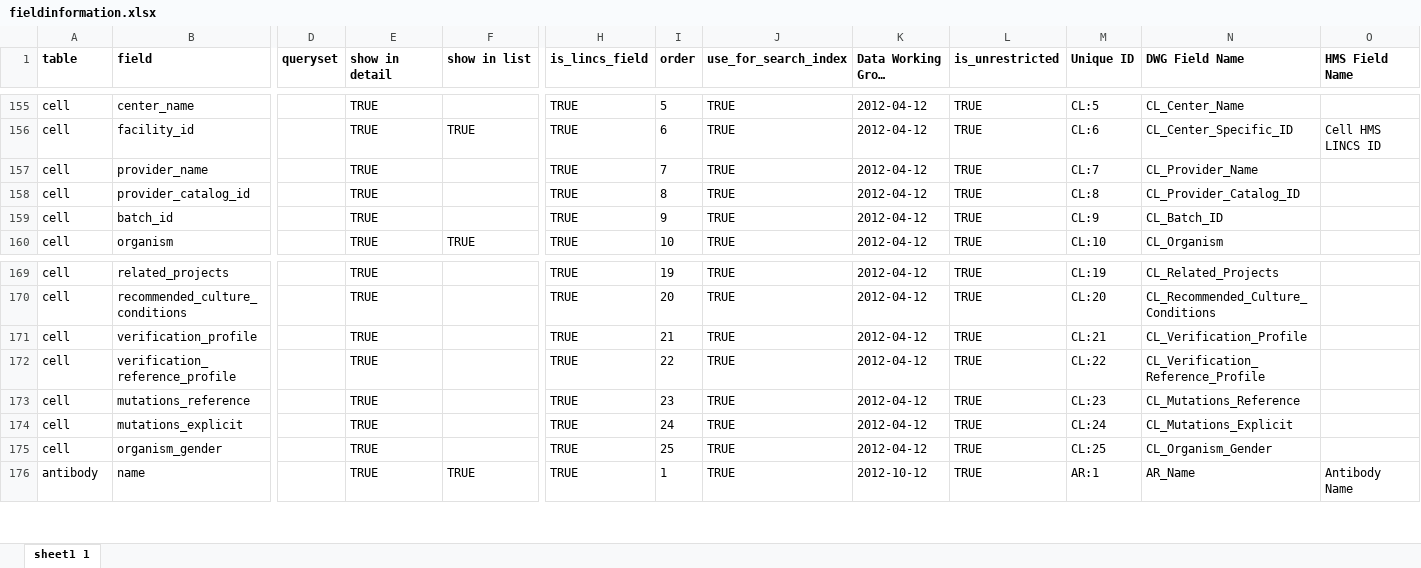
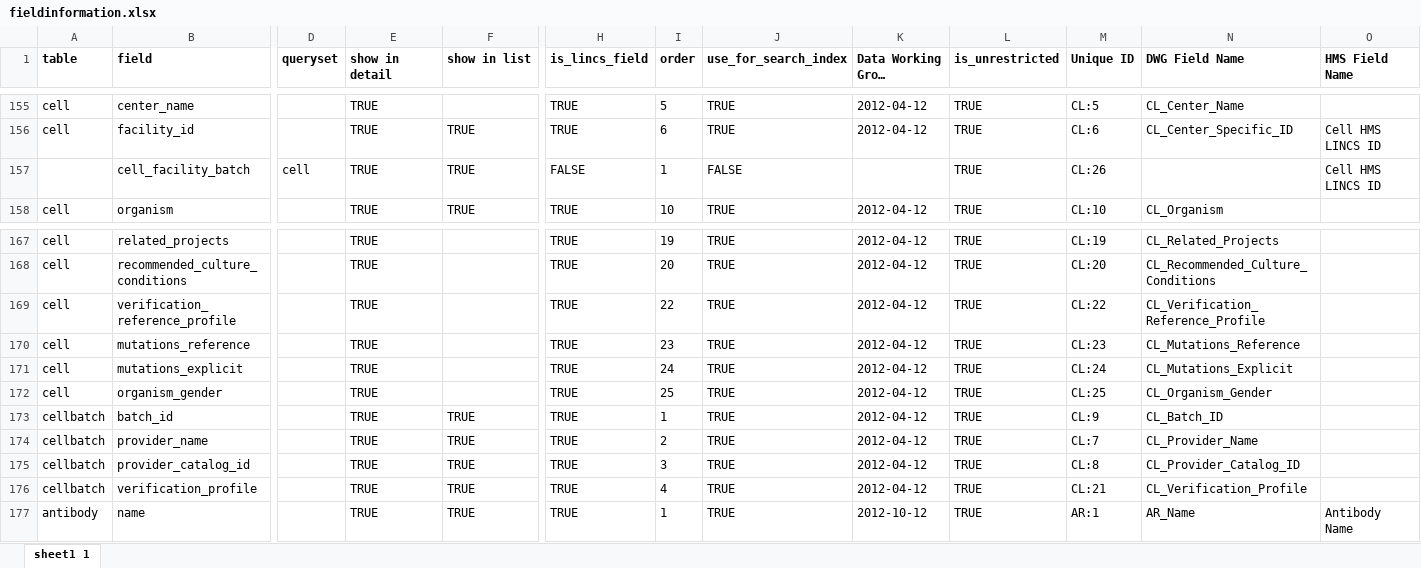
Before and after one commit to hmslincs/hmslincs, an Excel workbook: sampledata/fieldinformation.xlsx, sheet sheet1 1, drawn as a sheet; only a part is shown, gaps mark what is left out; long unchanged cells end in …; values as stored, in another font and other column widths than the file's, no borders; removed rows and columns are numbered as before the commit, all else as after; rows hold the shown columns only; the diff names each change by its address in the sheet, - before the commit and + after, or states it on an @@ line.

Commit message:
core changes for #284; add cell batch

```diff
--- a/sampledata/fieldinformation.xlsx (sheet sheet1 1)
+++ b/sampledata/fieldinformation.xlsx (sheet sheet1 1)
-row 157: cell | provider_name |  | TRUE |  | TRUE | 7 | TRUE | 2012-04-12 | TRUE | CL:7 | CL_Provider_Name
-row 158: cell | provider_catalog_id |  | TRUE |  | TRUE | 8 | TRUE | 2012-04-12 | TRUE | CL:8 | CL_Provider_Catalog_ID
-row 159: cell | batch_id |  | TRUE |  | TRUE | 9 | TRUE | 2012-04-12 | TRUE | CL:9 | CL_Batch_ID
+row 157:  | cell_facility_batch | cell | TRUE | TRUE | FALSE | 1 | FALSE |  | TRUE | CL:26 |  | Cell HMS LINCS ID
-row 171: cell | verification_profile |  | TRUE |  | TRUE | 21 | TRUE | 2012-04-12 | TRUE | CL:21 | CL_Verification_Profile
+row 173: cellbatch | batch_id |  | TRUE | TRUE | TRUE | 1 | TRUE | 2012-04-12 | TRUE | CL:9 | CL_Batch_ID
+row 174: cellbatch | provider_name |  | TRUE | TRUE | TRUE | 2 | TRUE | 2012-04-12 | TRUE | CL:7 | CL_Provider_Name
+row 175: cellbatch | provider_catalog_id |  | TRUE | TRUE | TRUE | 3 | TRUE | 2012-04-12 | TRUE | CL:8 | CL_Provider_Catalog_ID
+row 176: cellbatch | verification_profile |  | TRUE | TRUE | TRUE | 4 | TRUE | 2012-04-12 | TRUE | CL:21 | CL_Verification_Profile
```
Also changed, not shown: 13 other files.
